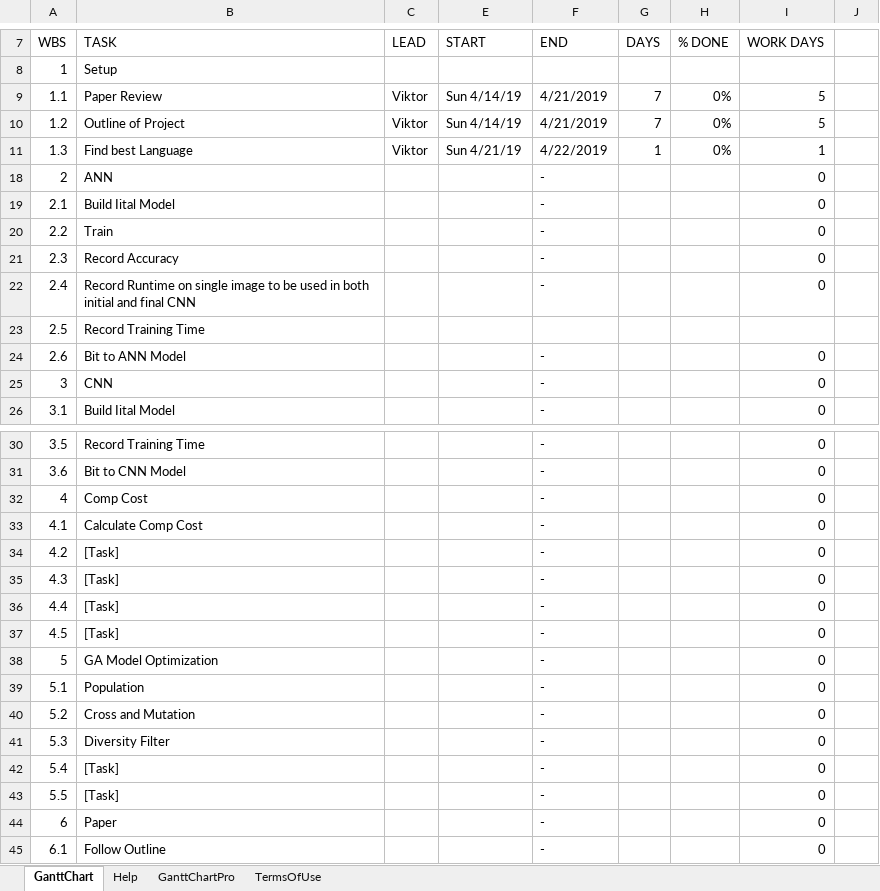
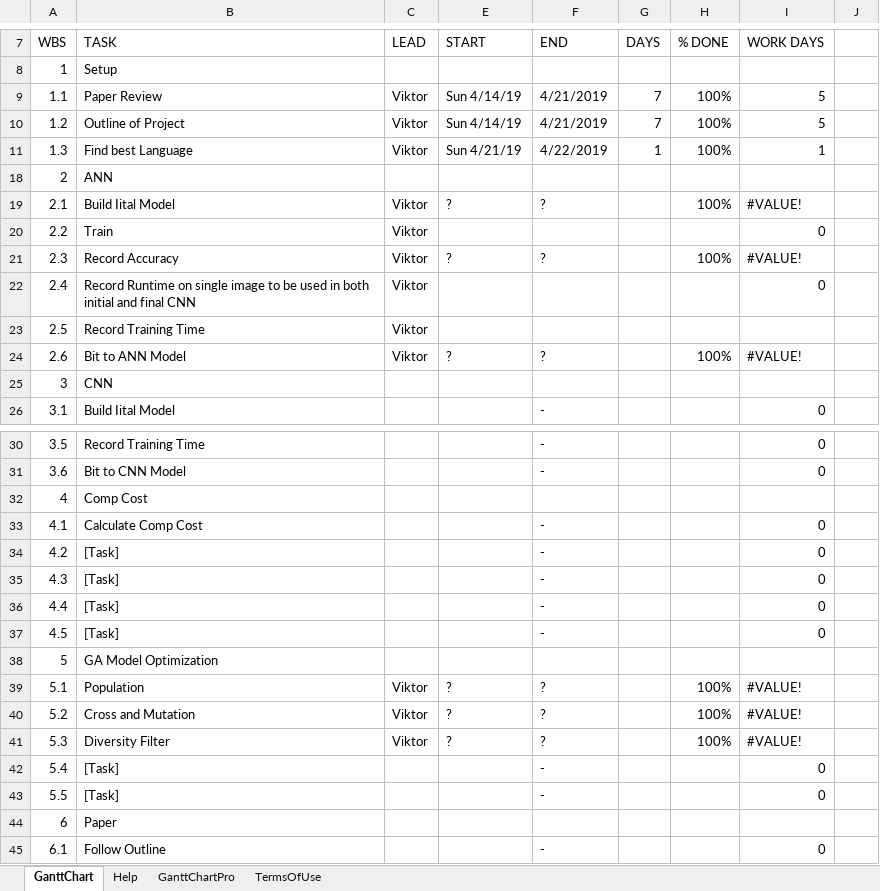
Before and after one commit to viktor1223/Neural-Network-Optimization, an Excel workbook: NNOGA Gantt Chart .xlsx, sheet GanttChart, drawn as a sheet; only a part is shown, gaps mark what is left out; values as stored, in another font and other column widths than the file's, no cell formats; charts and pictures and conditional formats not drawn; the diff names each change by its address in the sheet, - before the commit and + after, or states it on an @@ line.

Commit message:
Update NNOGA Gantt Chart .xlsx

```diff
--- a/NNOGA Gantt Chart .xlsx (sheet GanttChart)
+++ b/NNOGA Gantt Chart .xlsx (sheet GanttChart)
-H9:H11: 0%
+H9:H11: 100%
-F18: -
+F18: (empty)
-I18: 0
+I18: (empty)
-C19:C24: (empty)
+C19:C24: Viktor
-E19: (empty)
+E19: ?
-F19: -
+F19: ?
-H19: (empty)
+H19: 100%
-I19: 0
+I19: #VALUE!
-F20: -
+F20: (empty)
-E21: (empty)
+E21: ?
-F21: -
+F21: ?
-H21: (empty)
+H21: 100%
-I21: 0
+I21: #VALUE!
-F22: -
+F22: (empty)
-E24: (empty)
+E24: ?
-F24: -
+F24: ?
-H24: (empty)
+H24: 100%
-I24: 0
+I24: #VALUE!
-F25: -
+F25: (empty)
-I25: 0
+I25: (empty)
-F32: -
+F32: (empty)
-I32: 0
+I32: (empty)
-F38: -
+F38: (empty)
-I38: 0
+I38: (empty)
-C39:C41: (empty)
+C39:C41: Viktor
-E39:E41: (empty)
+E39:E41: ?
-F39:F41: -
+F39:F41: ?
-H39:H41: (empty)
+H39:H41: 100%
-I39:I41: 0
+I39:I41: #VALUE!
-F44: -
+F44: (empty)
-I44: 0
+I44: (empty)
```
Also changed, not shown: cell formats, charts or pictures.
